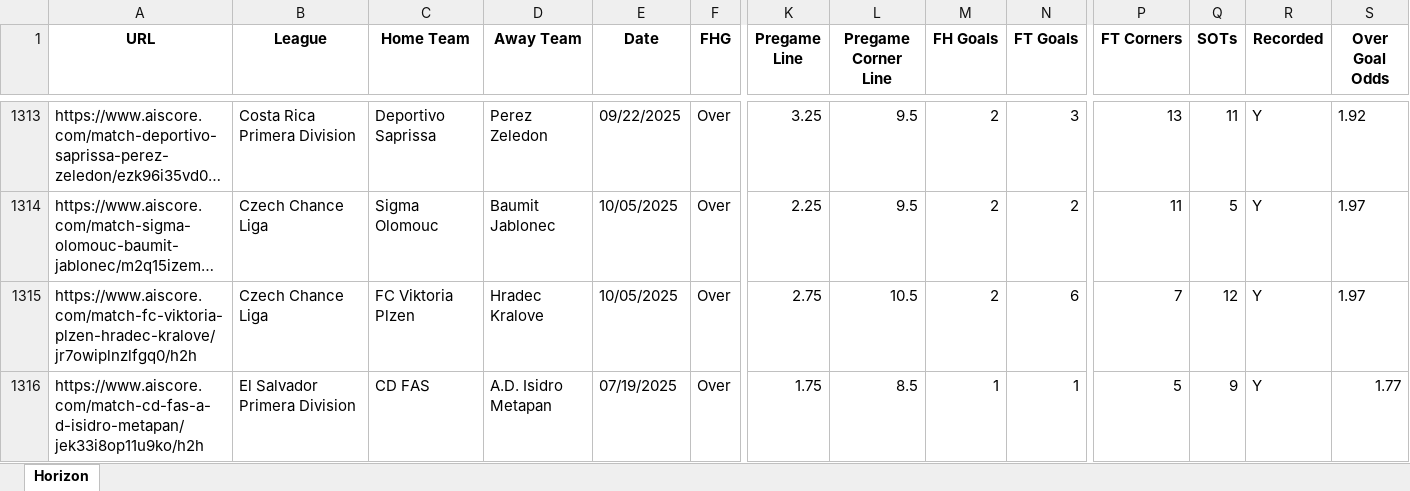
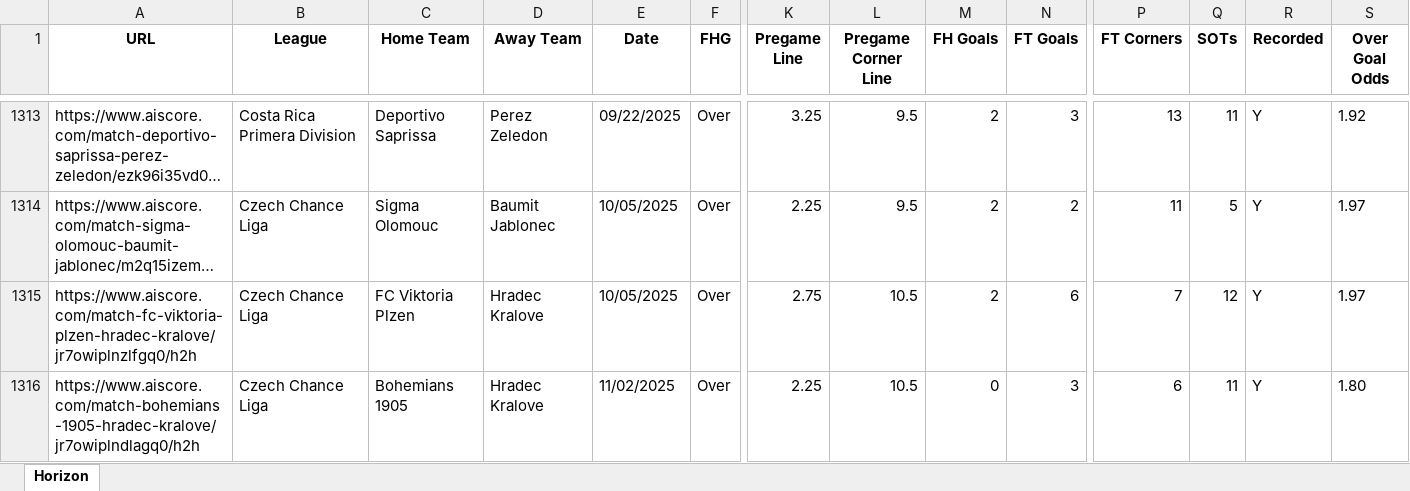
Before and after one commit to Captain-Duckie/whop, an Excel workbook: public/Horizon Records.xlsx, sheet Horizon, drawn as a sheet; only a part is shown, gaps mark what is left out; the shorter side is filled out with more unchanged rows; long unchanged cells end in …; values as stored, in another font and other column widths than the file's, no borders; rows hold the shown columns only; the diff covers the shown part only; the diff names each change by its address in the sheet, - before the commit and + after, or states it on an @@ line.

Commit message:
Auto-update Horizon Records at 2025-11-02T14:35:22.144474

```diff
--- a/public/Horizon Records.xlsx (sheet Horizon)
+++ b/public/Horizon Records.xlsx (sheet Horizon)
+row 1316: https://www.aiscore.com/match-bohemians-1905-hradec-kralove/jr7owiplndlagq0/h2h | Czech Chance Liga | Bohemians 1905 | Hradec Kralove | 11/02/2025 | Over | 2.25 | 10.5 | 0 | 3 | 6 | 11 | Y | 1.80
```
Also changed, not shown: 4 added rows elsewhere in this sheet.
